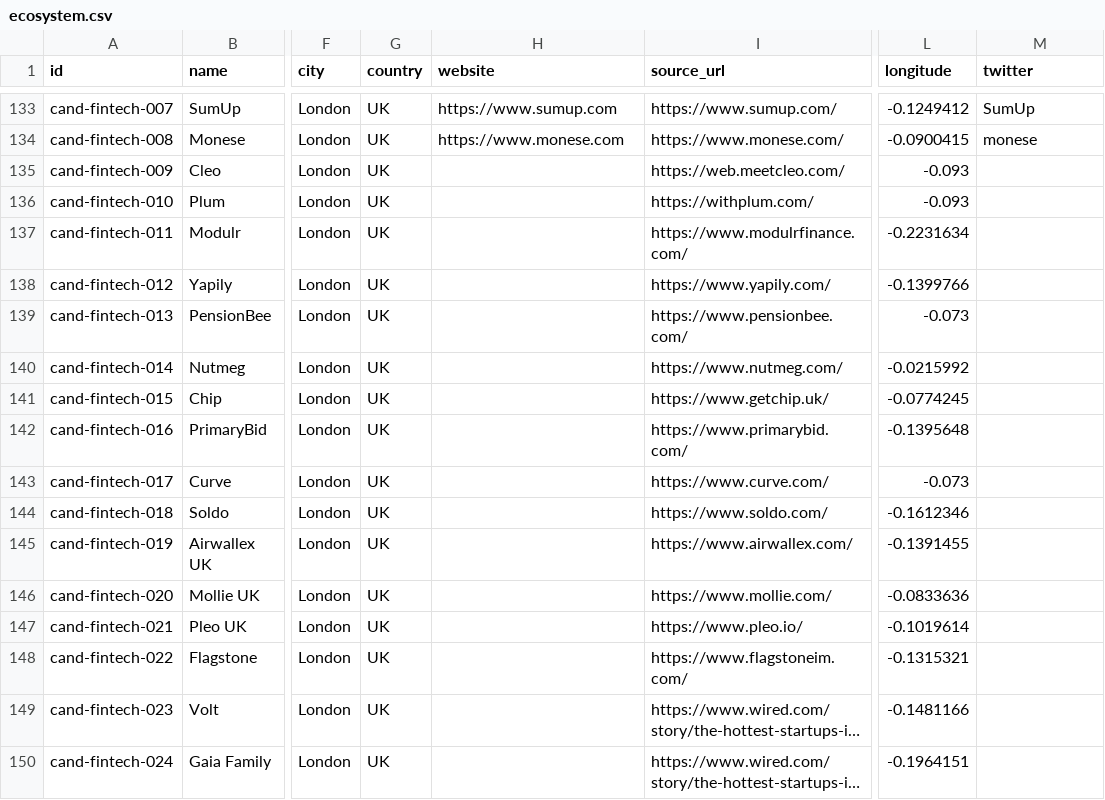
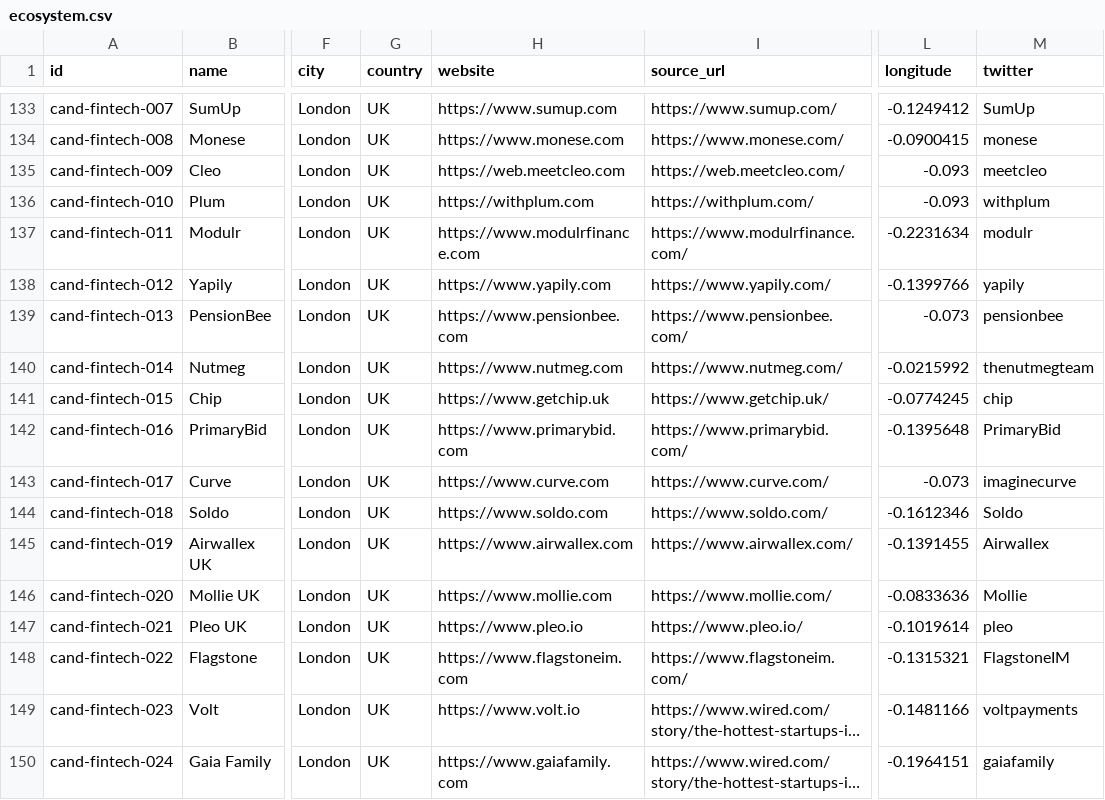
Before and after one commit to b1rdmania/londonmaxxxing.com, a CSV file: data/ecosystem.csv, drawn as a sheet; only a part is shown, gaps mark what is left out; long unchanged cells end in …; the diff covers the shown part only; the diff names each change by its address in the sheet, - before the commit and + after, or states it on an @@ line.

```diff
--- a/data/ecosystem.csv
+++ b/data/ecosystem.csv
-H135 (website): (empty)
+H135 (website): https://web.meetcleo.com
-M135 (twitter): (empty)
+M135 (twitter): meetcleo
-H136 (website): (empty)
+H136 (website): https://withplum.com
-M136 (twitter): (empty)
+M136 (twitter): withplum
-H137 (website): (empty)
+H137 (website): https://www.modulrfinance.com
-M137 (twitter): (empty)
+M137 (twitter): modulr
-H138 (website): (empty)
+H138 (website): https://www.yapily.com
-M138 (twitter): (empty)
+M138 (twitter): yapily
-H139 (website): (empty)
+H139 (website): https://www.pensionbee.com
-M139 (twitter): (empty)
+M139 (twitter): pensionbee
-H140 (website): (empty)
+H140 (website): https://www.nutmeg.com
-M140 (twitter): (empty)
+M140 (twitter): thenutmegteam
-H141 (website): (empty)
+H141 (website): https://www.getchip.uk
-M141 (twitter): (empty)
+M141 (twitter): chip
-H142 (website): (empty)
+H142 (website): https://www.primarybid.com
-M142 (twitter): (empty)
+M142 (twitter): PrimaryBid
-H143 (website): (empty)
+H143 (website): https://www.curve.com
-M143 (twitter): (empty)
+M143 (twitter): imaginecurve
-H144 (website): (empty)
+H144 (website): https://www.soldo.com
-M144 (twitter): (empty)
+M144 (twitter): Soldo
-H145 (website): (empty)
+H145 (website): https://www.airwallex.com
-M145 (twitter): (empty)
+M145 (twitter): Airwallex
-H146 (website): (empty)
+H146 (website): https://www.mollie.com
-M146 (twitter): (empty)
+M146 (twitter): Mollie
-H147 (website): (empty)
+H147 (website): https://www.pleo.io
-M147 (twitter): (empty)
+M147 (twitter): pleo
-H148 (website): (empty)
+H148 (website): https://www.flagstoneim.com
-M148 (twitter): (empty)
+M148 (twitter): FlagstoneIM
-H149 (website): (empty)
+H149 (website): https://www.volt.io
-M149 (twitter): (empty)
+M149 (twitter): voltpayments
-H150 (website): (empty)
+H150 (website): https://www.gaiafamily.com
-M150 (twitter): (empty)
+M150 (twitter): gaiafamily
```
Also changed, not shown: 10 edited cells elsewhere in this file.
